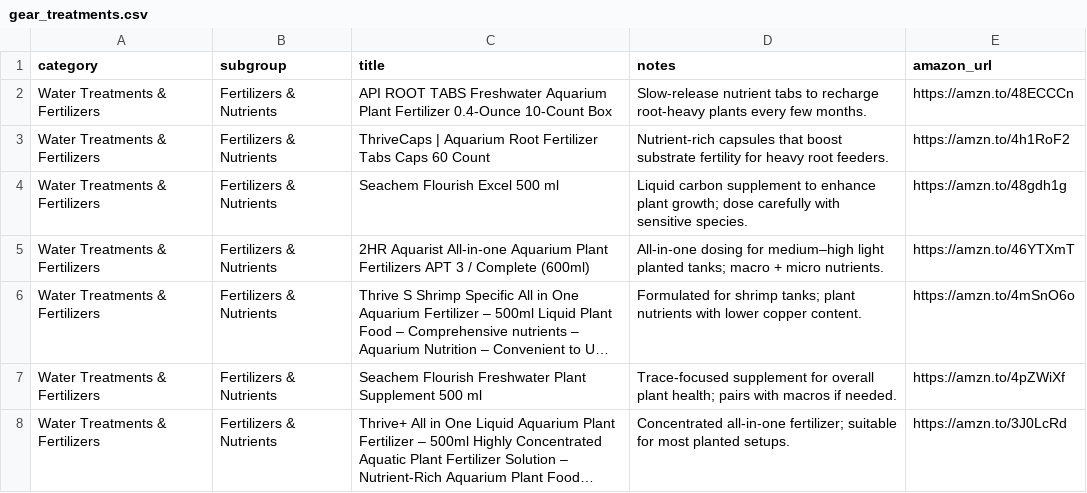
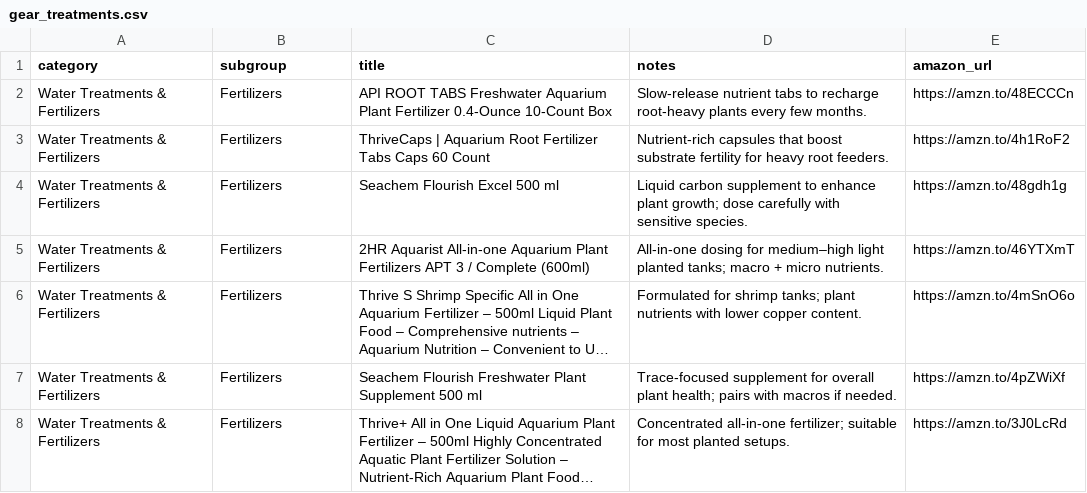
Before and after one commit to cxchajon/website-fish-keeper, a CSV file: data/gear_treatments.csv, drawn as a sheet; long unchanged cells end in …; the diff names each change by its address in the sheet, - before the commit and + after, or states it on an @@ line.

Commit message:
Split combined Water Treatments & Fertilizers section into two subgroups (Fertilizers + Water Treatments); verified responsive layout and link integrity with screenshots.

```diff
--- a/data/gear_treatments.csv
+++ b/data/gear_treatments.csv
-B2:B8 (subgroup): Fertilizers & Nutrients
+B2:B8 (subgroup): Fertilizers
```
Also changed, not shown: data/gear_water_food_tools.csv.
